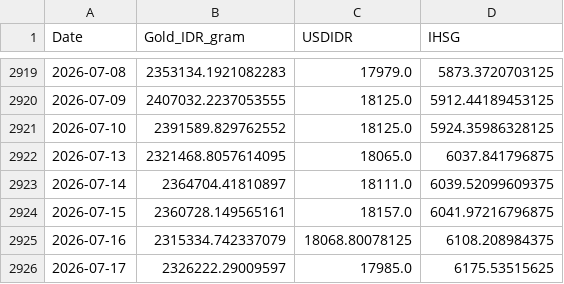
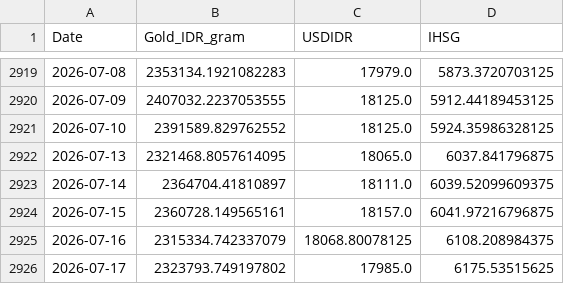
Before and after one commit to shabiharf/goldpriceforecasting-DeepLearning, a CSV file: data/historical_data.csv, drawn as a sheet; only a part is shown, gaps mark what is left out.

```diff
--- a/data/historical_data.csv
+++ b/data/historical_data.csv
@@ -2925,2 +2925,2 @@ Date,Gold_IDR_gram,USDIDR,IHSG
 2026-07-16,2315334.742337079,18068.80078125,6108.208984375
-2026-07-17,2326222.29009597,17985.0,6175.53515625
+2026-07-17,2323793.749197802,17985.0,6175.53515625
```
